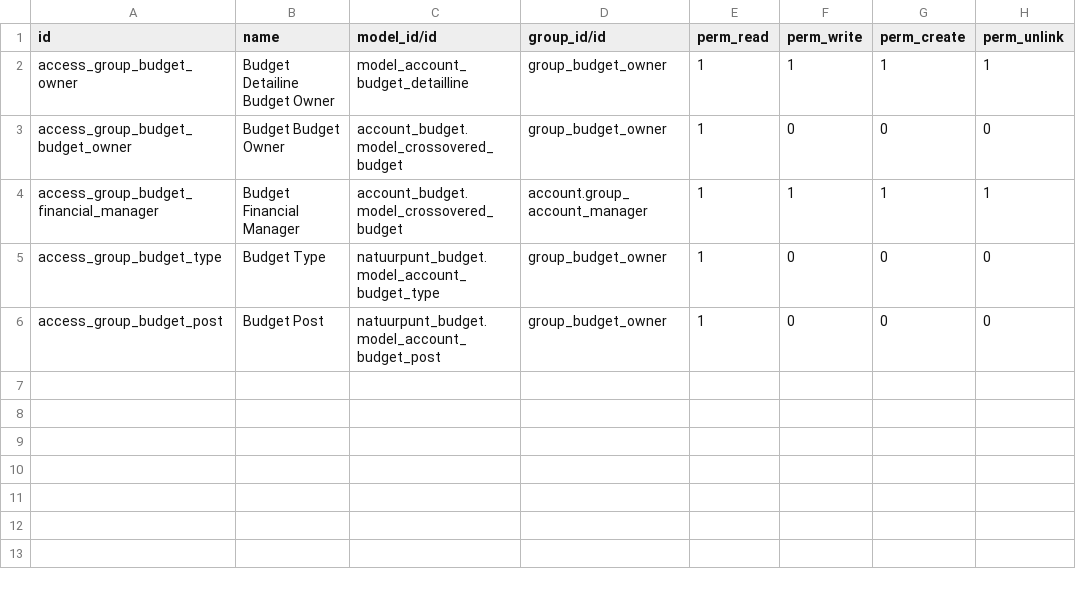
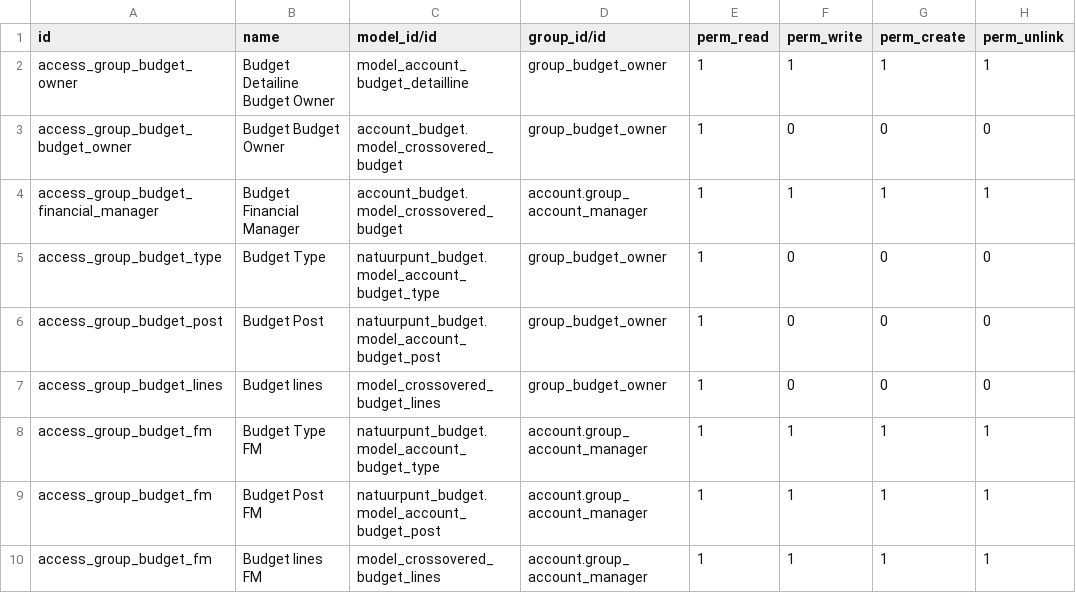
Before and after one commit to smart-solution/natuurpunt-budget, a CSV file: account_budget_detailline/security/ir.model.access.csv, drawn as a sheet; the diff names each change by its address in the sheet, - before the commit and + after, or states it on an @@ line.

Commit message:
access rights

```diff
--- a/account_budget_detailline/security/ir.model.access.csv
+++ b/account_budget_detailline/security/ir.model.access.csv
+row 7: access_group_budget_lines | Budget lines | model_crossovered_budget_lines | group_budget_owner | 1 | 0 | 0 | 0
+row 8: access_group_budget_fm | Budget Type FM | natuurpunt_budget.model_account_budget_type | account.group_account_manager | 1 | 1 | 1 | 1
+row 9: access_group_budget_fm | Budget Post FM | natuurpunt_budget.model_account_budget_post | account.group_account_manager | 1 | 1 | 1 | 1
+row 10: access_group_budget_fm | Budget lines FM | model_crossovered_budget_lines | account.group_account_manager | 1 | 1 | 1 | 1
```
